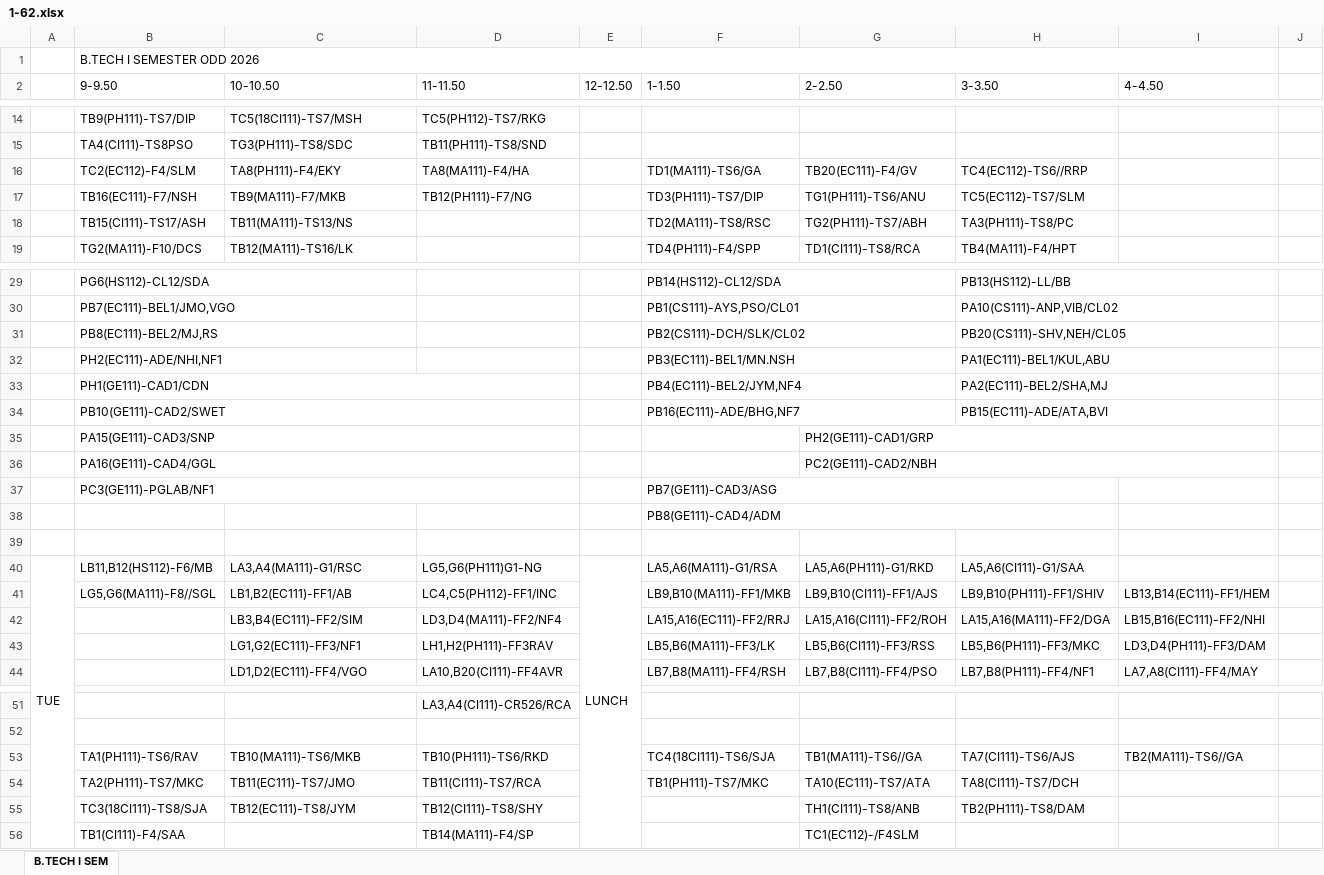
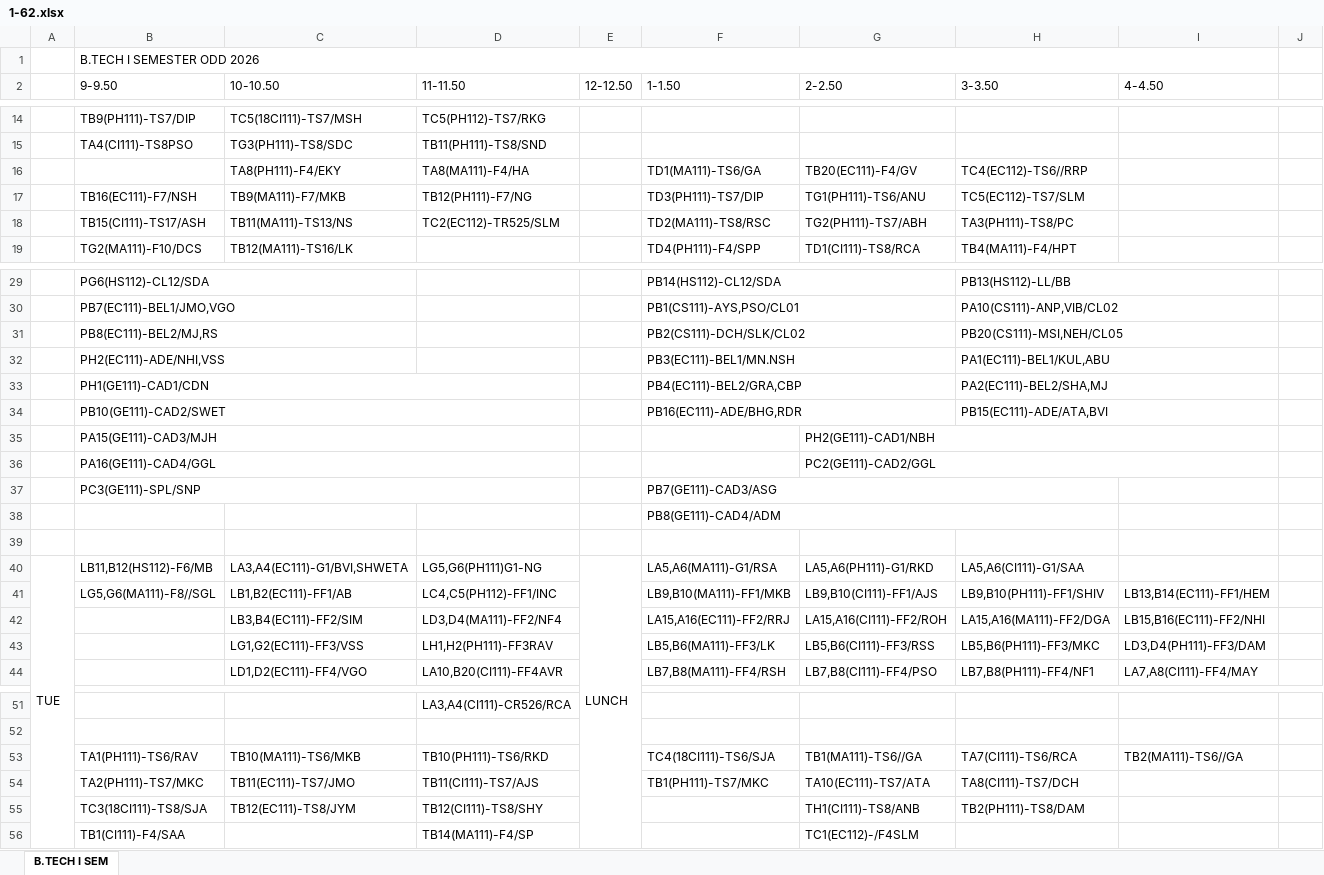
Before and after one commit to mahitmass/TT-planner, an Excel workbook: raw_data/1-62.xlsx, sheet B.TECH I SEM, drawn as a sheet; only a part is shown, gaps mark what is left out; values as stored, in another font and other column widths than the file's, no cell formats; the diff covers the shown part only; the diff names each change by its address in the sheet, - before the commit and + after, or states it on an @@ line.

```diff
--- a/raw_data/1-62.xlsx (sheet B.TECH I SEM)
+++ b/raw_data/1-62.xlsx (sheet B.TECH I SEM)
-B16 (9-9.50): TC2(EC112)-F4/SLM
+B16 (9-9.50): (empty)
-D18 (11-11.50): (empty)
+D18 (11-11.50): TC2(EC112)-TR525/SLM
-H31 (3-3.50): PB20(CS111)-SHV,NEH/CL05
+H31 (3-3.50): PB20(CS111)-MSI,NEH/CL05
-B32 (9-9.50): PH2(EC111)-ADE/NHI,NF1
+B32 (9-9.50): PH2(EC111)-ADE/NHI,VSS
-F33 (1-1.50): PB4(EC111)-BEL2/JYM,NF4
+F33 (1-1.50): PB4(EC111)-BEL2/GRA,CBP
-F34 (1-1.50): PB16(EC111)-ADE/BHG,NF7
+F34 (1-1.50): PB16(EC111)-ADE/BHG,RDR
-B35 (9-9.50): PA15(GE111)-CAD3/SNP
+B35 (9-9.50): PA15(GE111)-CAD3/MJH
-G35 (2-2.50): PH2(GE111)-CAD1/GRP
+G35 (2-2.50): PH2(GE111)-CAD1/NBH
-G36 (2-2.50): PC2(GE111)-CAD2/NBH
+G36 (2-2.50): PC2(GE111)-CAD2/GGL
-B37 (9-9.50): PC3(GE111)-PGLAB/NF1
+B37 (9-9.50): PC3(GE111)-SPL/SNP
-C40 (10-10.50): LA3,A4(MA111)-G1/RSC
+C40 (10-10.50): LA3,A4(EC111)-G1/BVI,SHWETA
-C43 (10-10.50): LG1,G2(EC111)-FF3/NF1
+C43 (10-10.50): LG1,G2(EC111)-FF3/VSS
-H53 (3-3.50): TA7(CI111)-TS6/AJS
+H53 (3-3.50): TA7(CI111)-TS6/RCA
-D54 (11-11.50): TB11(CI111)-TS7/RCA
+D54 (11-11.50): TB11(CI111)-TS7/AJS
```
Also changed, not shown: 2 added rows, 2 removed rows and 49 edited cells elsewhere in this sheet, cell formats.
